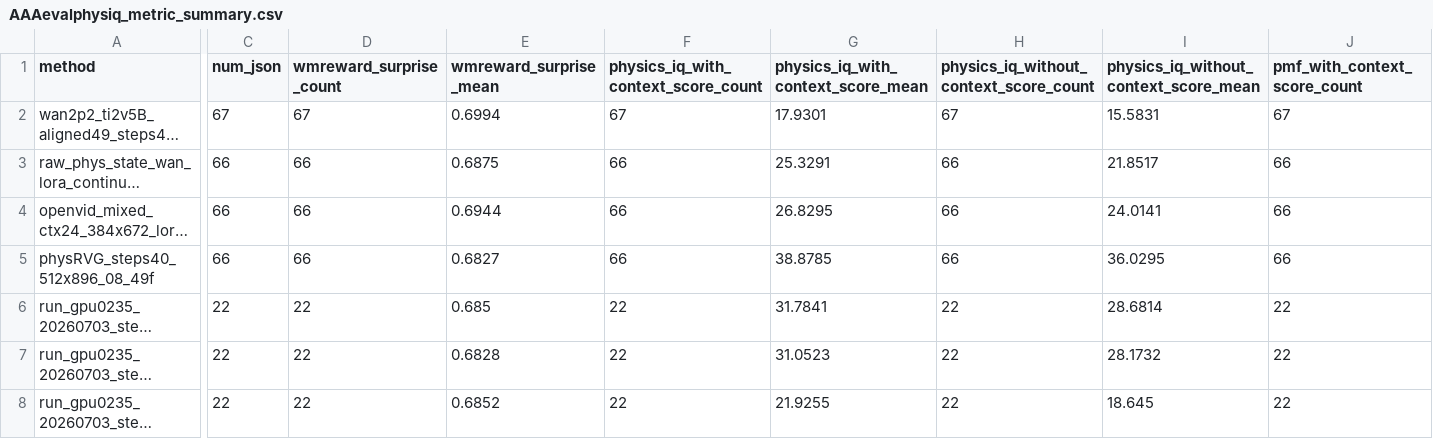
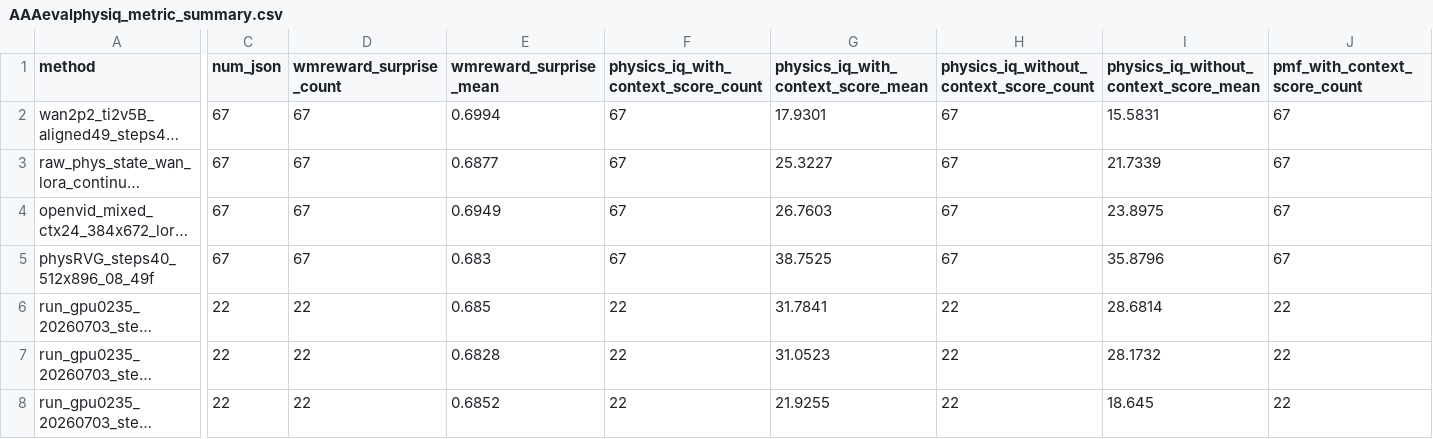
Before and after one commit to GAO7677/Code_Video, a CSV file: Code_data/Code_vjepa_vggt/code_vjepa_vggt/train0705_kubric_no_gt_box/AAAresults/AAAevalphysiq_metric_summary.csv, drawn as a sheet; only a part is shown, gaps mark what is left out; long unchanged cells end in …; the diff covers the shown part only; the diff names each change by its address in the sheet, - before the commit and + after, or states it on an @@ line.

```diff
--- a/Code_data/Code_vjepa_vggt/code_vjepa_vggt/train0705_kubric_no_gt_box/AAAresults/AAAevalphysiq_metric_summary.csv
+++ b/Code_data/Code_vjepa_vggt/code_vjepa_vggt/train0705_kubric_no_gt_box/AAAresults/AAAevalphysiq_metric_summary.csv
-C3:C5 (num_json): 66
+C3:C5 (num_json): 67
-D3:D5 (wmreward_surprise_count): 66
+D3:D5 (wmreward_surprise_count): 67
-E3 (wmreward_surprise_mean): 0.6875
+E3 (wmreward_surprise_mean): 0.6877
-F3:F5: 66
+F3:F5: 67
-G3: 25.3291
+G3: 25.3227
-H3:H5: 66
+H3:H5: 67
-I3: 21.8517
+I3: 21.7339
-J3:J5 (pmf_with_context_score_count): 66
+J3:J5 (pmf_with_context_score_count): 67
-E4 (wmreward_surprise_mean): 0.6944
+E4 (wmreward_surprise_mean): 0.6949
-G4: 26.8295
+G4: 26.7603
-I4: 24.0141
+I4: 23.8975
-E5 (wmreward_surprise_mean): 0.6827
+E5 (wmreward_surprise_mean): 0.683
-G5: 38.8785
+G5: 38.7525
-I5: 36.0295
+I5: 35.8796
```
Also changed, not shown: 96 edited cells elsewhere in this file, 4 other files.
